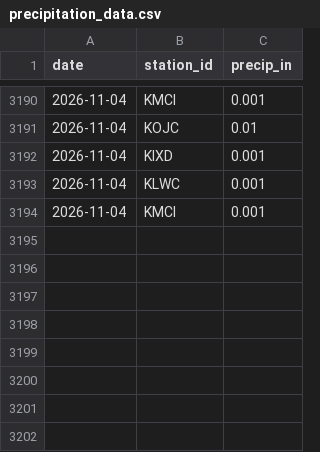
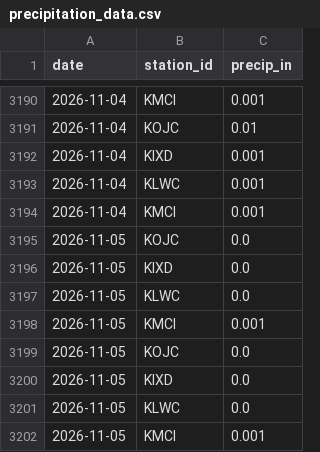
Before and after one commit to ty-stackhouse/weather-data, a CSV file: precipitation_data.csv, drawn as a sheet; only a part is shown, gaps mark what is left out; the diff names each change by its address in the sheet, - before the commit and + after, or states it on an @@ line.

```diff
--- a/precipitation_data.csv
+++ b/precipitation_data.csv
+row 3195: 2026-11-05 | KOJC | 0.0
+row 3196: 2026-11-05 | KIXD | 0.0
+row 3197: 2026-11-05 | KLWC | 0.0
+row 3198: 2026-11-05 | KMCI | 0.001
+row 3199: 2026-11-05 | KOJC | 0.0
+row 3200: 2026-11-05 | KIXD | 0.0
+row 3201: 2026-11-05 | KLWC | 0.0
+row 3202: 2026-11-05 | KMCI | 0.001
```
